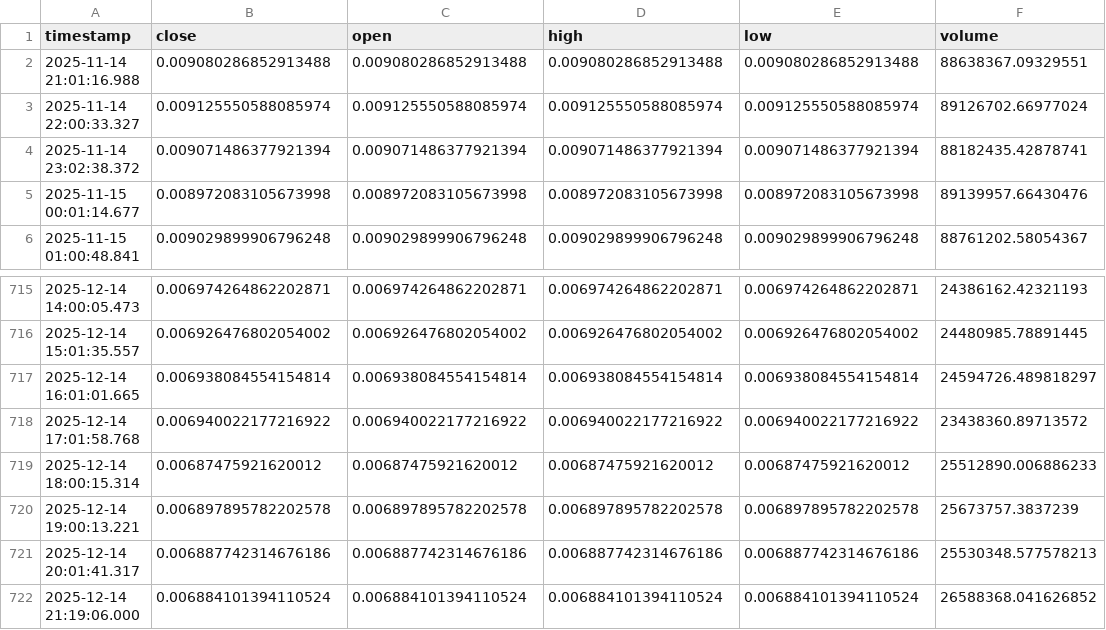
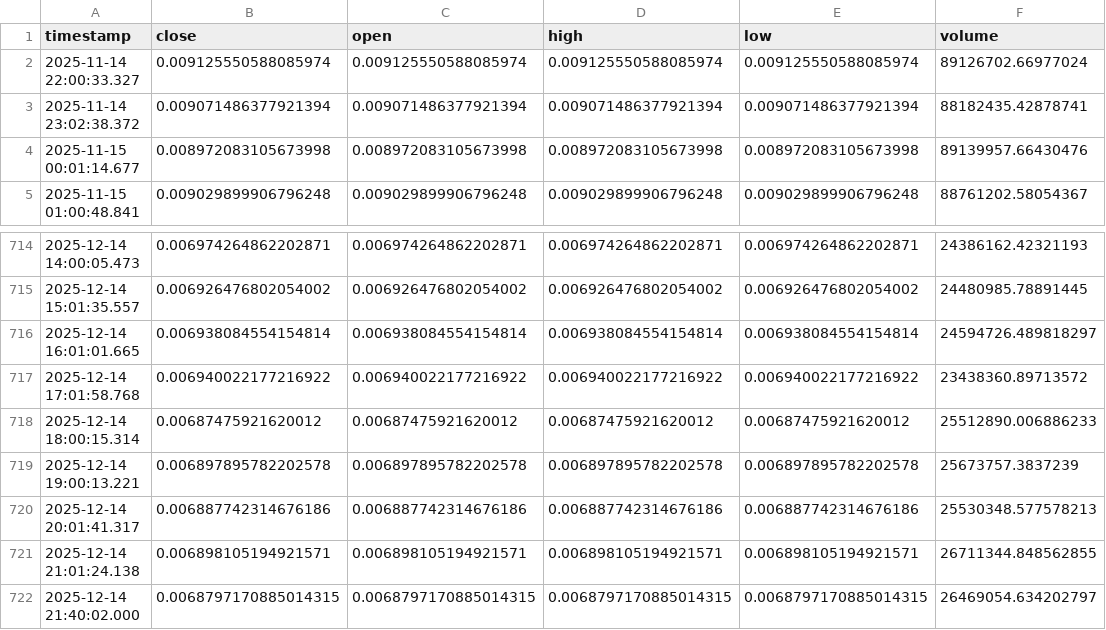
Before and after one commit to ahsan520/crypto-ai-alert-bot, a CSV file: data_cache/GALAUSDT.csv, drawn as a sheet; only a part is shown, gaps mark what is left out; removed rows and columns are numbered as before the commit, all else as after; the diff names each change by its address in the sheet, - before the commit and + after, or states it on an @@ line.

```diff
--- a/data_cache/GALAUSDT.csv
+++ b/data_cache/GALAUSDT.csv
-row 2: 2025-11-14 21:01:16.988 | 0.009080286852913488 | 0.009080286852913488 | 0.009080286852913488 | 0.009080286852913488 | 88638367.09329551
-row 722: 2025-12-14 21:19:06.000 | 0.006884101394110524 | 0.006884101394110524 | 0.006884101394110524 | 0.006884101394110524 | 26588368.041626852
+row 721: 2025-12-14 21:01:24.138 | 0.006898105194921571 | 0.006898105194921571 | 0.006898105194921571 | 0.006898105194921571 | 26711344.848562855
+row 722: 2025-12-14 21:40:02.000 | 0.0068797170885014315 | 0.0068797170885014315 | 0.0068797170885014315 | 0.0068797170885014315 | 26469054.634202797
```
Also changed, not shown: data_cache/BTCUSDT.csv, data_cache/XRPUSDT.csv, 12 other files.
